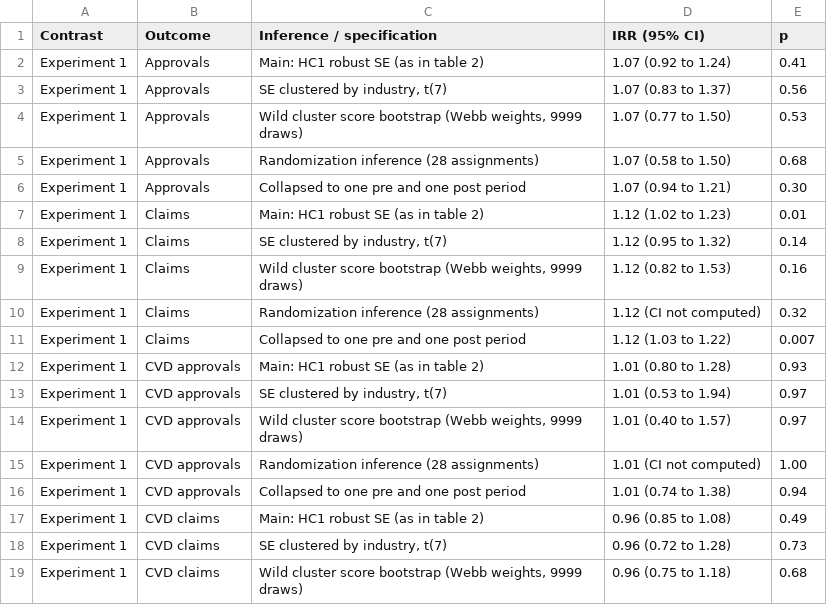
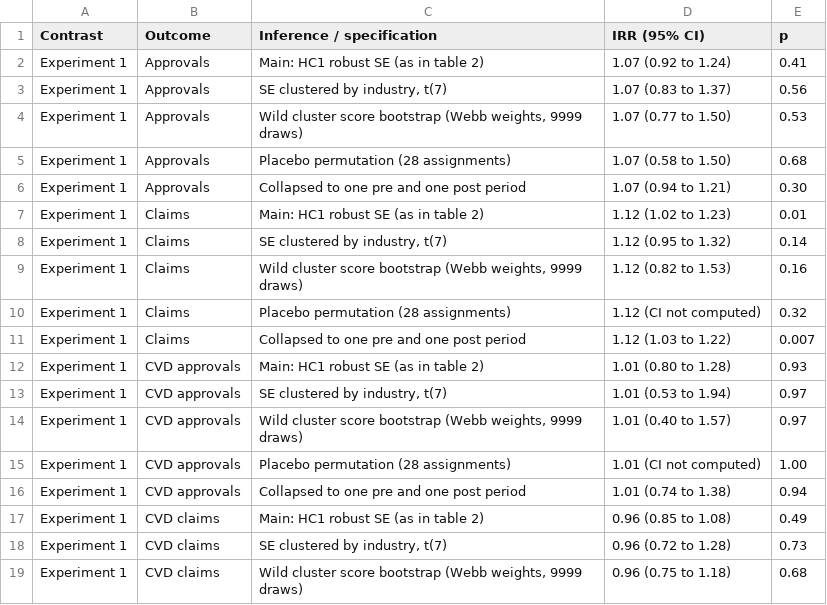
Before and after one commit to mestate-academic/overtime-caps-mental-disorders-japan, a CSV file: output/tables/TableS3b_inference.csv, drawn as a sheet; only a part is shown; the diff covers the shown part only.

```diff
--- a/output/tables/TableS3b_inference.csv
+++ b/output/tables/TableS3b_inference.csv
@@ -4,3 +4,3 @@ Experiment 1,Approvals,"SE clustered by industry, t(7)",1.07 (0.83 to 1.37),0.56
 Experiment 1,Approvals,"Wild cluster score bootstrap (Webb weights, 9999 draws)",1.07 (0.77 to 1.50),0.53
-Experiment 1,Approvals,Randomization inference (28 assignments),1.07 (0.58 to 1.50),0.68
+Experiment 1,Approvals,Placebo permutation (28 assignments),1.07 (0.58 to 1.50),0.68
 Experiment 1,Approvals,Collapsed to one pre and one post period,1.07 (0.94 to 1.21),0.30
@@ -9,3 +9,3 @@ Experiment 1,Claims,"SE clustered by industry, t(7)",1.12 (0.95 to 1.32),0.14
 Experiment 1,Claims,"Wild cluster score bootstrap (Webb weights, 9999 draws)",1.12 (0.82 to 1.53),0.16
-Experiment 1,Claims,Randomization inference (28 assignments),1.12 (CI not computed),0.32
+Experiment 1,Claims,Placebo permutation (28 assignments),1.12 (CI not computed),0.32
 Experiment 1,Claims,Collapsed to one pre and one post period,1.12 (1.03 to 1.22),0.007
@@ -14,3 +14,3 @@ Experiment 1,CVD approvals,"SE clustered by industry, t(7)",1.01 (0.53 to 1.94),
 Experiment 1,CVD approvals,"Wild cluster score bootstrap (Webb weights, 9999 draws)",1.01 (0.40 to 1.57),0.97
-Experiment 1,CVD approvals,Randomization inference (28 assignments),1.01 (CI not computed),1.00
+Experiment 1,CVD approvals,Placebo permutation (28 assignments),1.01 (CI not computed),1.00
 Experiment 1,CVD approvals,Collapsed to one pre and one post period,1.01 (0.74 to 1.38),0.94
```
Also changed, not shown: 5 edited cells elsewhere in this file, 7 other files.
